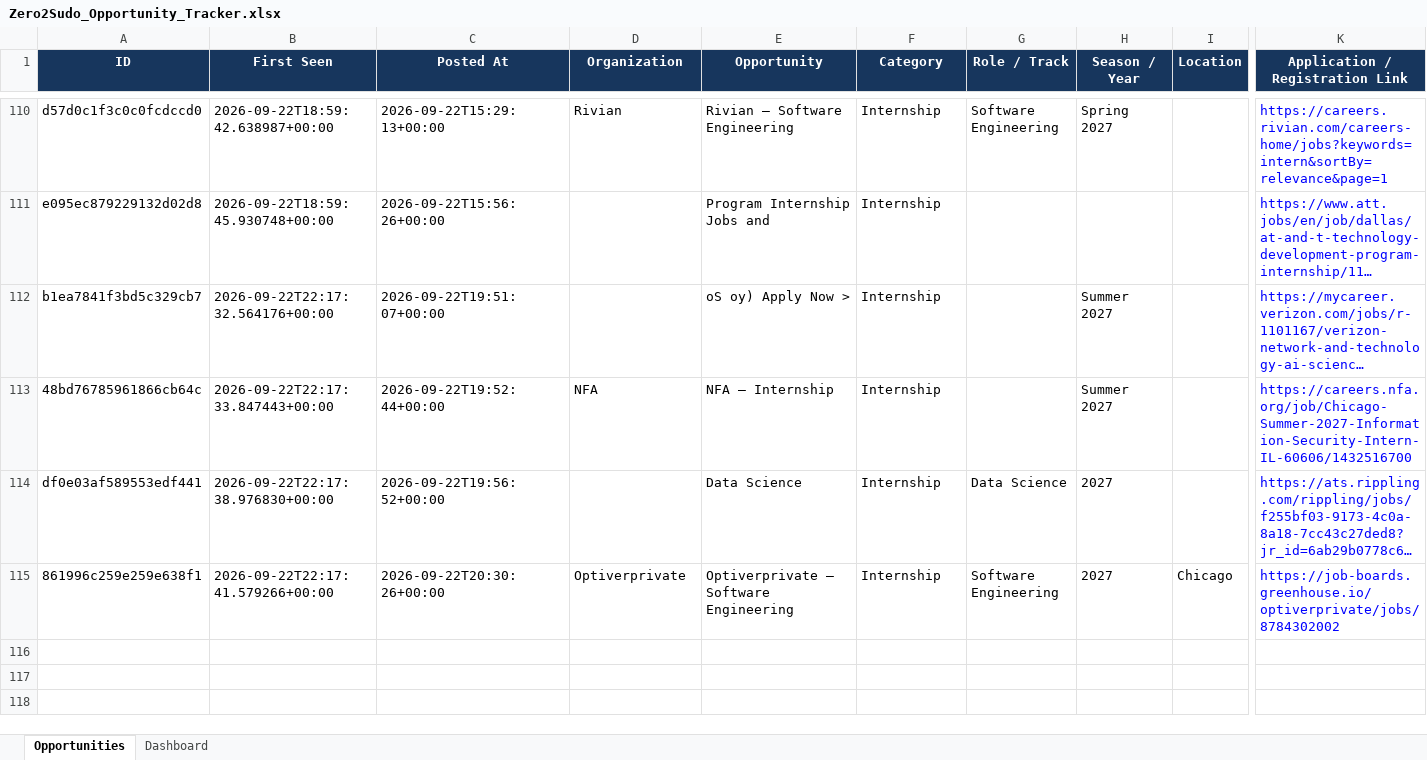
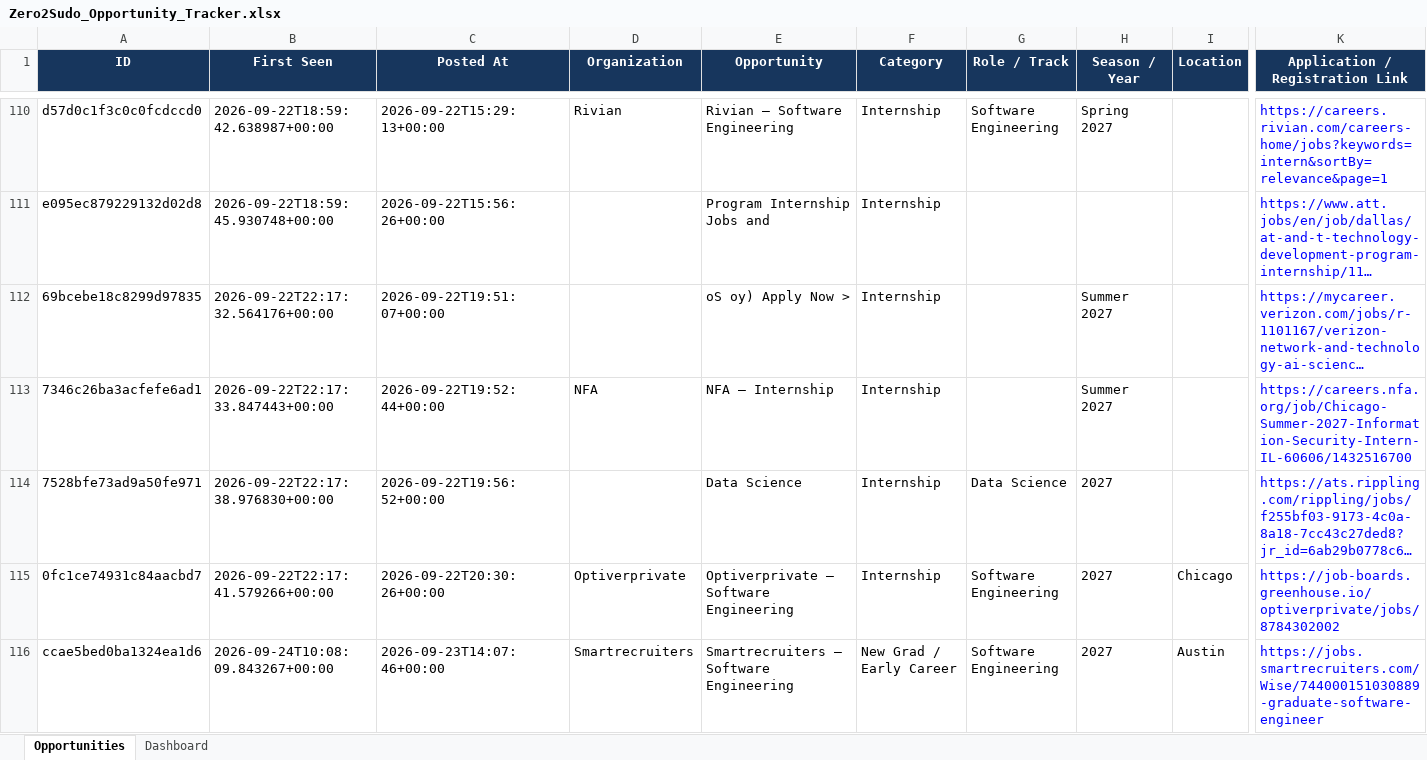
Before and after one commit to koolestasian/drop-radar, an Excel workbook: Zero2Sudo_Opportunity_Tracker.xlsx, sheet Opportunities, drawn as a sheet; only a part is shown, gaps mark what is left out; long unchanged cells end in …; values as stored, in another font and other column widths than the file's, no borders; rows hold the shown columns only; the diff covers the shown part only; the diff names each change by its address in the sheet, - before the commit and + after, or states it on an @@ line.

```diff
--- a/Zero2Sudo_Opportunity_Tracker.xlsx (sheet Opportunities)
+++ b/Zero2Sudo_Opportunity_Tracker.xlsx (sheet Opportunities)
-A112 (ID): b1ea7841f3bd5c329cb7
+A112 (ID): 69bcebe18c8299d97835
-A113 (ID): 48bd76785961866cb64c
+A113 (ID): 7346c26ba3acfefe6ad1
-A114 (ID): df0e03af589553edf441
+A114 (ID): 7528bfe73ad9a50fe971
-A115 (ID): 861996c259e259e638f1
+A115 (ID): 0fc1ce74931c84aacbd7
+row 116: ccae5bed0ba1324ea1d6 | 2026-09-24T10:08:09.843267+00:00 | 2026-09-23T14:07:46+00:00 | Smartrecruiters | Smartrecruiters — Software Engineering | New Grad / Early Career | Software Engineering | 2027 | Austin | https://jobs.smartrecruiters.com/Wise/744000151030889-graduate-software-engineer
```
Also changed, not shown: 33 added rows elsewhere in this sheet, 3 other files.
